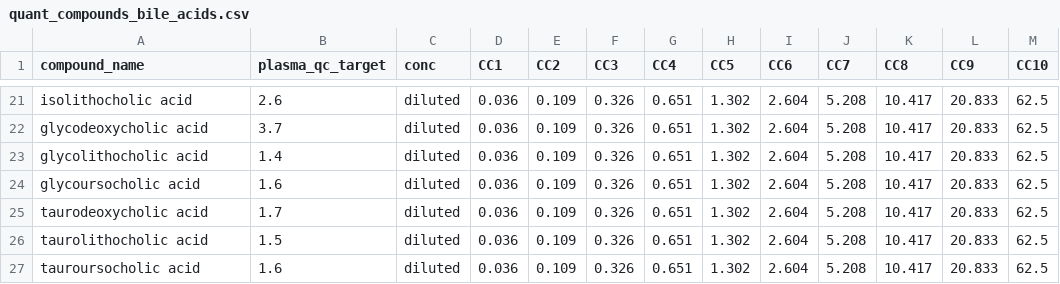
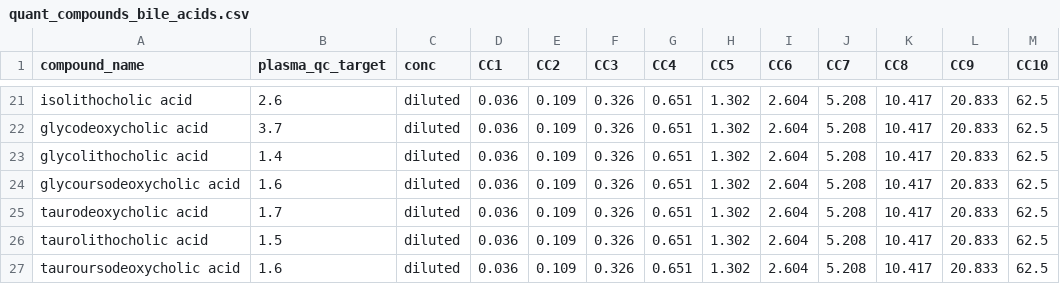
Before and after one commit to ramanujamr/DFI_Metabolomics_QC_quant, a CSV file: quant_compounds_bile_acids.csv, drawn as a sheet; only a part is shown, gaps mark what is left out.

Commit message:
V1.1.7
Fixed new compound names

```diff
--- a/quant_compounds_bile_acids.csv
+++ b/quant_compounds_bile_acids.csv
@@ -23,5 +23,5 @@ glycodeoxycholic acid,3.7,diluted,0.036,0.109,0.326,0.651,1.302,2.604,5.208,10.4
 glycolithocholic acid,1.4,diluted,0.036,0.109,0.326,0.651,1.302,2.604,5.208,10.417,20.833,62.5
-glycoursocholic acid,1.6,diluted,0.036,0.109,0.326,0.651,1.302,2.604,5.208,10.417,20.833,62.5
+glycoursodeoxycholic acid,1.6,diluted,0.036,0.109,0.326,0.651,1.302,2.604,5.208,10.417,20.833,62.5
 taurodeoxycholic acid,1.7,diluted,0.036,0.109,0.326,0.651,1.302,2.604,5.208,10.417,20.833,62.5
 taurolithocholic acid,1.5,diluted,0.036,0.109,0.326,0.651,1.302,2.604,5.208,10.417,20.833,62.5
-tauroursocholic acid,1.6,diluted,0.036,0.109,0.326,0.651,1.302,2.604,5.208,10.417,20.833,62.5
+tauroursodeoxycholic acid,1.6,diluted,0.036,0.109,0.326,0.651,1.302,2.604,5.208,10.417,20.833,62.5
```
